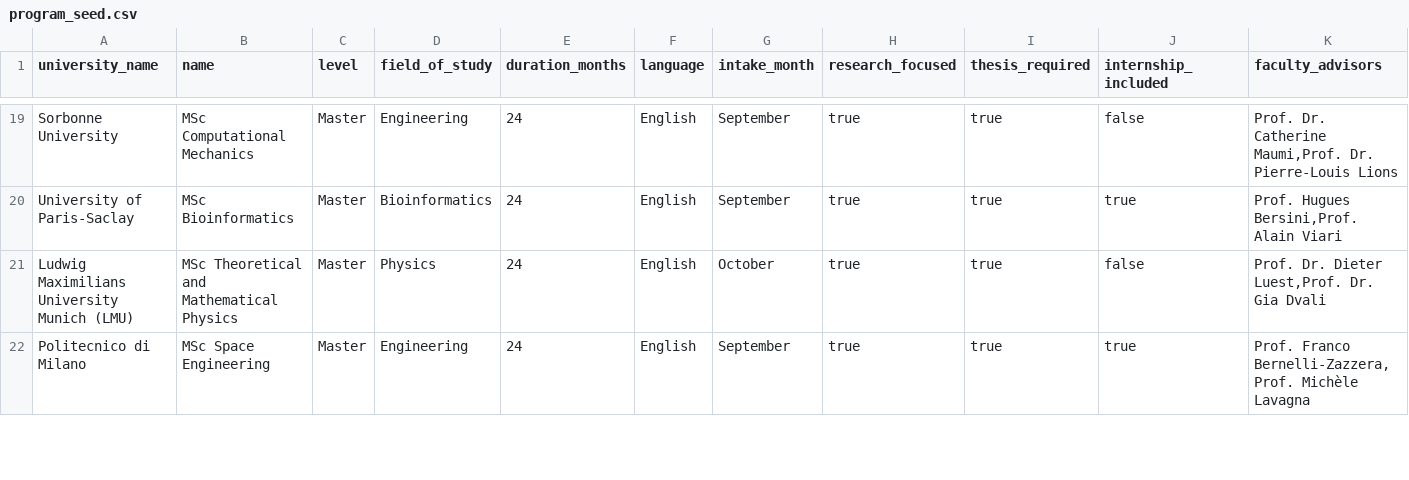
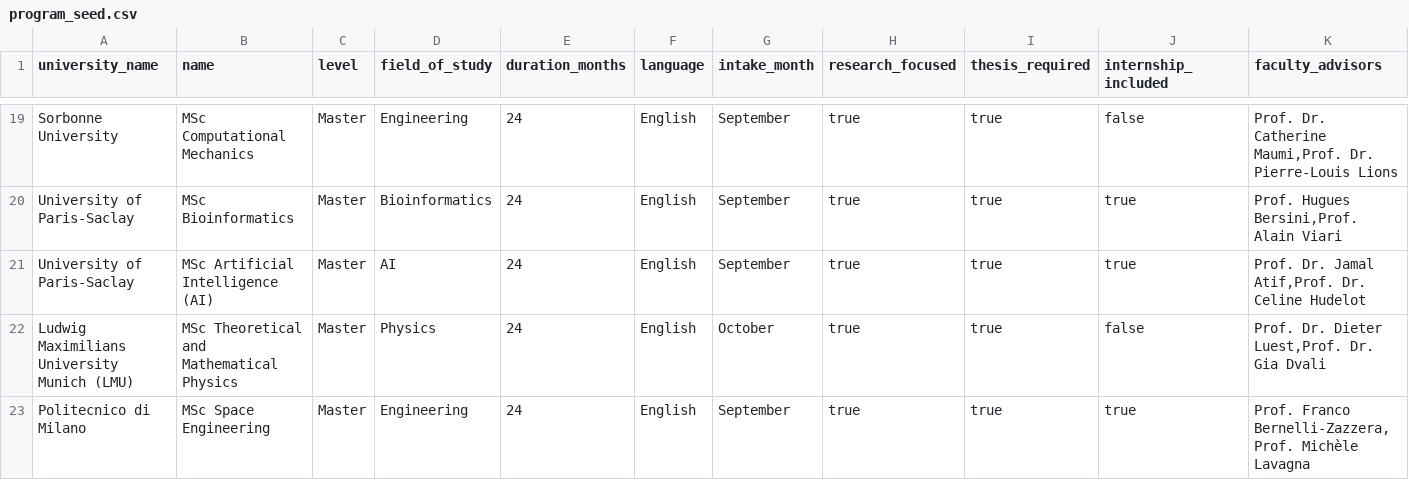
Before and after one commit to Daaksh05/euro-uni-interview-prep-, a CSV file: prisma/data/program_seed.csv, drawn as a sheet; only a part is shown, gaps mark what is left out.

Commit message:
Fix search relevance: prioritize AND matches and add AI program for Paris-Saclay

```diff
--- a/prisma/data/program_seed.csv
+++ b/prisma/data/program_seed.csv
@@ -20,2 +20,3 @@ university_name,name,level,field_of_study,duration_months,language,intake_month,
 "University of Paris-Saclay","MSc Bioinformatics","Master","Bioinformatics",24,"English","September",true,true,true,"Prof. Hugues Bersini,Prof. Alain Viari"
+"University of Paris-Saclay","MSc Artificial Intelligence (AI)","Master","AI",24,"English","September",true,true,true,"Prof. Dr. Jamal Atif,Prof. Dr. Celine Hudelot"
 "Ludwig Maximilians University Munich (LMU)","MSc Theoretical and Mathematical Physics","Master","Physics",24,"English","October",true,true,false,"Prof. Dr. Dieter Luest,Prof. Dr. Gia Dvali"
```
Also changed, not shown: 2 other files.
